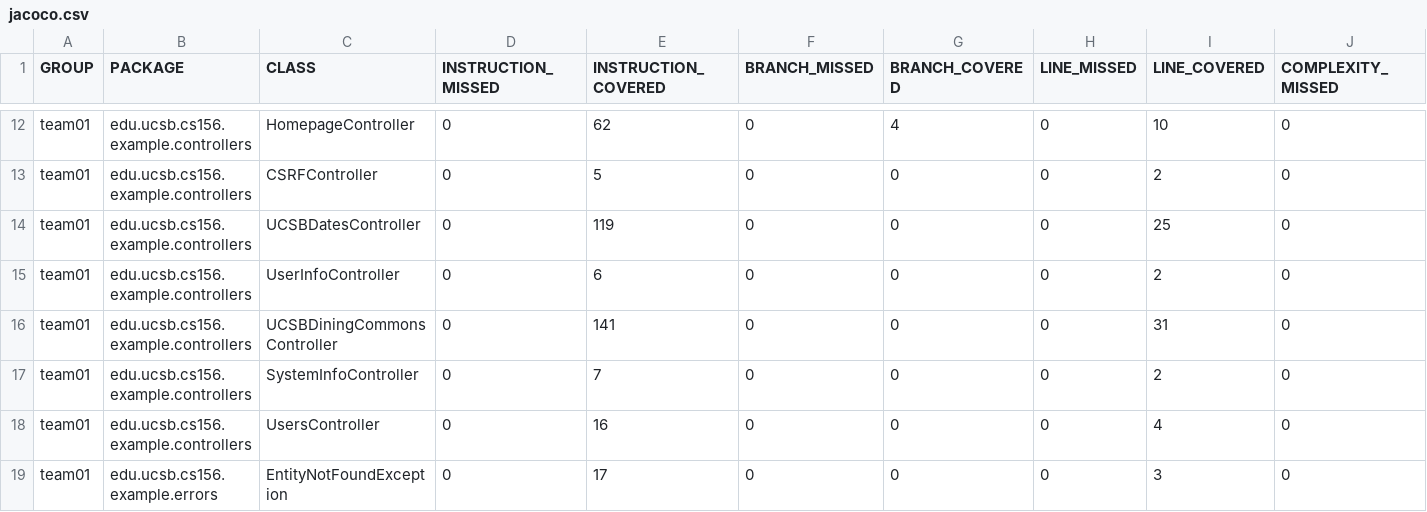
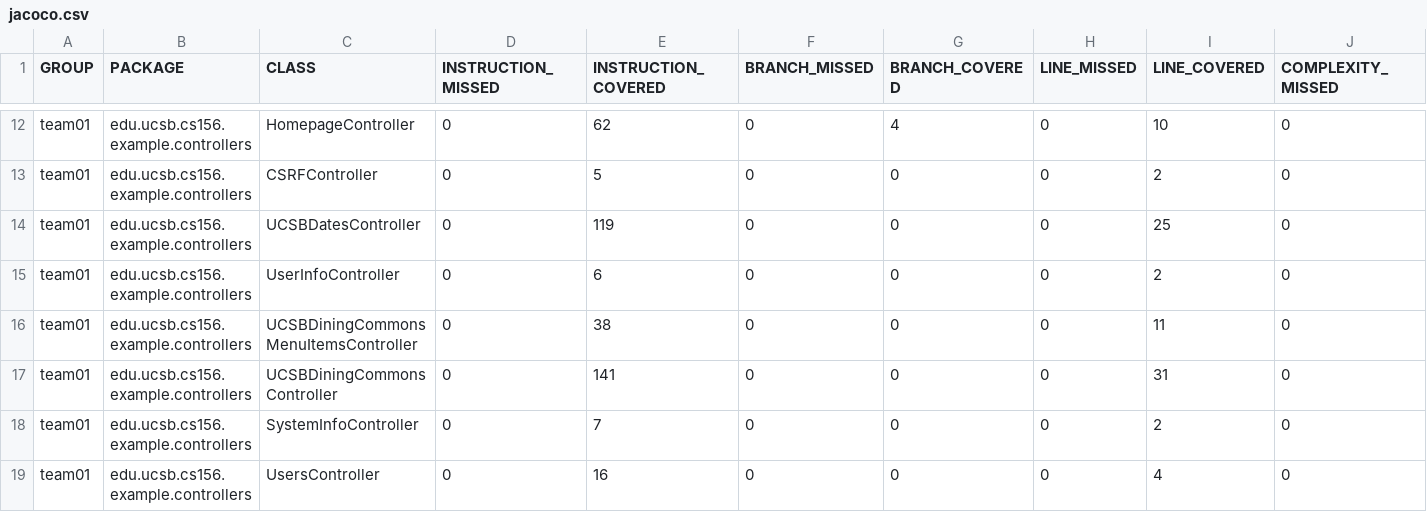
Before and after one commit to ucsb-cs156-s25/team01-s25-03, a CSV file: prs/54/jacoco/jacoco.csv, drawn as a sheet; only a part is shown, gaps mark what is left out; the shorter side is filled out with more unchanged rows; rows hold the shown columns only; the diff names each change by its address in the sheet, - before the commit and + after, or states it on an @@ line.

Commit message:
Deploying to gh-pages from @ ucsb-cs156-s25/team01-s25-03@531ab2c5f3ef19d2b6417a15a8e16c462ddf3870 🚀

```diff
--- a/prs/54/jacoco/jacoco.csv
+++ b/prs/54/jacoco/jacoco.csv
+row 16: team01 | edu.ucsb.cs156.example.controllers | UCSBDiningCommonsMenuItemsController | 0 | 38 | 0 | 0 | 0 | 11 | 0
```
Also changed, not shown: 7 other files.
